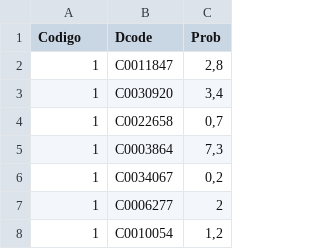
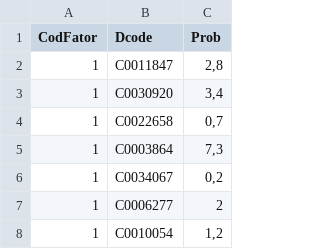
Before and after one commit to leferlin/desease-diagnose, a CSV file: data/dataExample/FatorDoenca.csv, drawn as a sheet; only a part is shown.

Commit message:
Fator e FatorDoenca OK

```diff
--- a/data/dataExample/FatorDoenca.csv
+++ b/data/dataExample/FatorDoenca.csv
@@ -1,2 +1,2 @@
-Codigo,Dcode,Prob
+CodFator,Dcode,Prob
 1,C0011847,"2,8"
```
Also changed, not shown: data/dataExample/Fator.csv, 1 other file.
